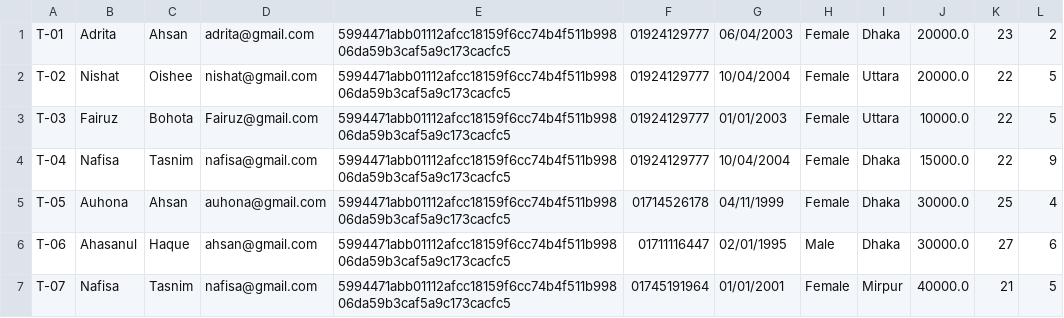
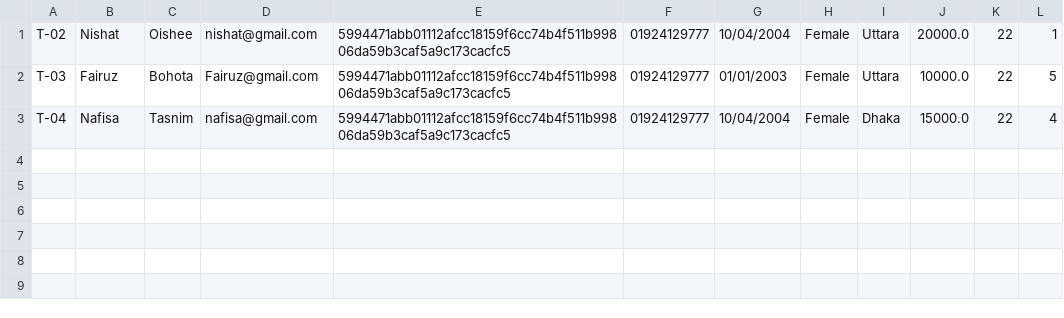
Before and after one commit to Oishee53/FitHub, a CSV file: TrainerFile.csv, drawn as a sheet.

Commit message:
fixed trainer removed

```diff
--- a/TrainerFile.csv
+++ b/TrainerFile.csv
@@ -1,7 +1,3 @@
-T-01,Adrita,Ahsan,adrita@gmail.com,5994471abb01112afcc18159f6cc74b4f511b99806da59b3caf5a9c173cacfc5,01924129777,06/04/2003,Female,Dhaka,20000.0,23,2
-T-02,Nishat,Oishee,nishat@gmail.com,5994471abb01112afcc18159f6cc74b4f511b99806da59b3caf5a9c173cacfc5,01924129777,10/04/2004,Female,Uttara,20000.0,22,5
+T-02,Nishat,Oishee,nishat@gmail.com,5994471abb01112afcc18159f6cc74b4f511b99806da59b3caf5a9c173cacfc5,01924129777,10/04/2004,Female,Uttara,20000.0,22,1
 T-03,Fairuz,Bohota,Fairuz@gmail.com,5994471abb01112afcc18159f6cc74b4f511b99806da59b3caf5a9c173cacfc5,01924129777,01/01/2003,Female,Uttara,10000.0,22,5
-T-04,Nafisa,Tasnim,nafisa@gmail.com,5994471abb01112afcc18159f6cc74b4f511b99806da59b3caf5a9c173cacfc5,01924129777,10/04/2004,Female,Dhaka,15000.0,22,9
-T-05,Auhona,Ahsan,auhona@gmail.com,5994471abb01112afcc18159f6cc74b4f511b99806da59b3caf5a9c173cacfc5,01714526178,04/11/1999,Female,Dhaka,30000.0,25,4
-T-06,Ahasanul,Haque,ahsan@gmail.com,5994471abb01112afcc18159f6cc74b4f511b99806da59b3caf5a9c173cacfc5,01711116447,02/01/1995,Male,Dhaka,30000.0,27,6
-T-07,Nafisa,Tasnim,nafisa@gmail.com,5994471abb01112afcc18159f6cc74b4f511b99806da59b3caf5a9c173cacfc5,01745191964,01/01/2001,Female,Mirpur,40000.0,21,5
+T-04,Nafisa,Tasnim,nafisa@gmail.com,5994471abb01112afcc18159f6cc74b4f511b99806da59b3caf5a9c173cacfc5,01924129777,10/04/2004,Female,Dhaka,15000.0,22,4
```
Also changed, not shown: Member and Trainer.csv, MemberFile.csv, 4 other files.
